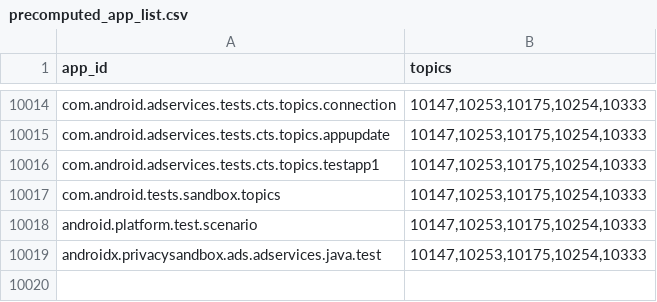
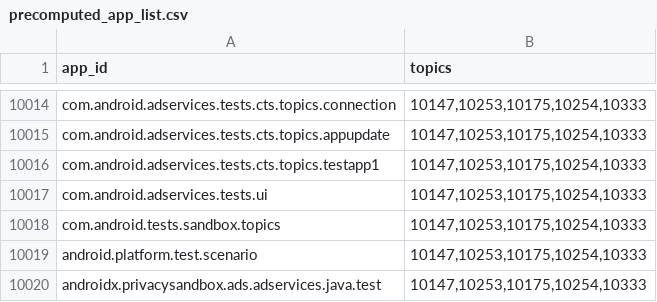
Before and after one commit to msft-mirror-aosp/platform.packages.modules.AdServices, a CSV file: adservices/apk/assets/classifier/precomputed_app_list.csv, drawn as a sheet; only a part is shown, gaps mark what is left out.

Commit message:
Add Blocked Topic CUJ UI Automation Test
This test mocks exactly CUJ #5 in https://docs.google.com/document/d/1z4IJsT9Bqgjmpq98rOCVyekQBgHpIsX7BOpX8D5h1m8/edit?resourcekey=0-DVHPfWBE-lHEMGuY2iG5Cg#heading=h.r0hysokuwqmv

This test contains tests for both GA UX is enabled and disabled.

Bug: 262274142
Test: atest BlockedTopicsSettingsUiAutomatorTest --iterations 30, atest AdServicesApkUITests, atest AdServicesServiceCoreUnitTests
Change-Id: I32343384100efc08efe1a51c19c4d88bf50f38de

```diff
--- a/adservices/apk/assets/classifier/precomputed_app_list.csv
+++ b/adservices/apk/assets/classifier/precomputed_app_list.csv
@@ -10016,2 +10016,3 @@ com.android.adservices.tests.cts.topics.appupdate	10147,10253,10175,10254,10333
 com.android.adservices.tests.cts.topics.testapp1	10147,10253,10175,10254,10333
+com.android.adservices.tests.ui	10147,10253,10175,10254,10333
 com.android.tests.sandbox.topics	10147,10253,10175,10254,10333
```
Also changed, not shown: 5 other files.
